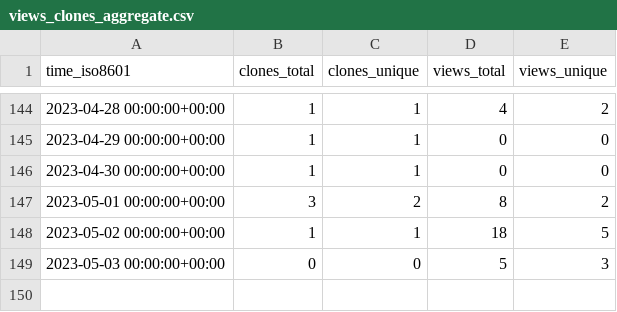
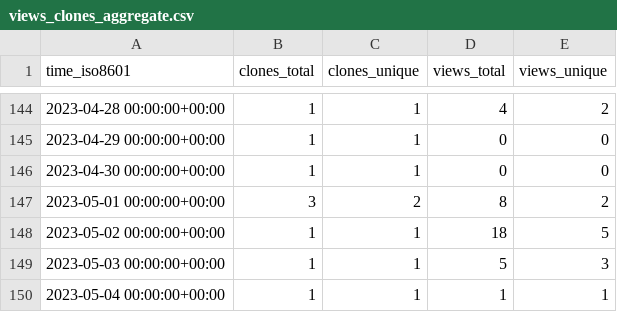
Before and after one commit to djtomlinson/PhysiBoSS, a CSV file: PhysiBoSS/PhysiBoSS/ghrs-data/views_clones_aggregate.csv, drawn as a sheet; only a part is shown, gaps mark what is left out.

```diff
--- a/PhysiBoSS/PhysiBoSS/ghrs-data/views_clones_aggregate.csv
+++ b/PhysiBoSS/PhysiBoSS/ghrs-data/views_clones_aggregate.csv
@@ -148,2 +148,3 @@ time_iso8601,clones_total,clones_unique,views_total,views_unique
 2023-05-02 00:00:00+00:00,1,1,18,5
-2023-05-03 00:00:00+00:00,0,0,5,3
+2023-05-03 00:00:00+00:00,1,1,5,3
+2023-05-04 00:00:00+00:00,1,1,1,1
```
Also changed, not shown: 1 other file.
